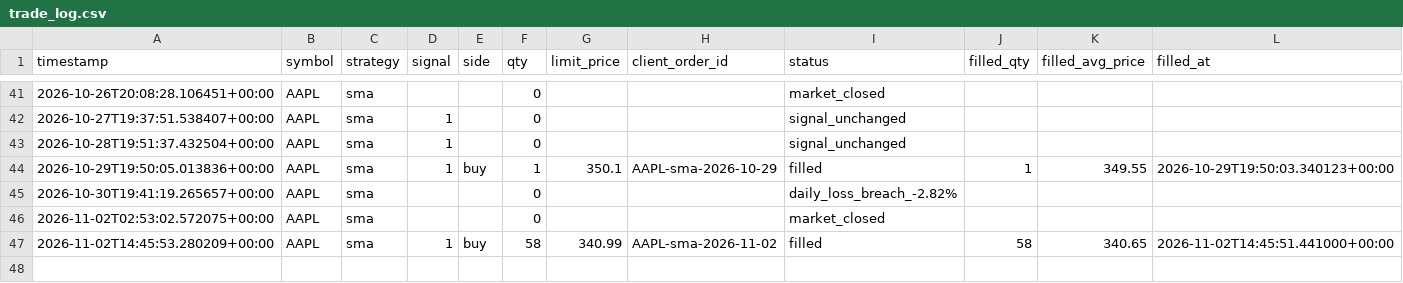
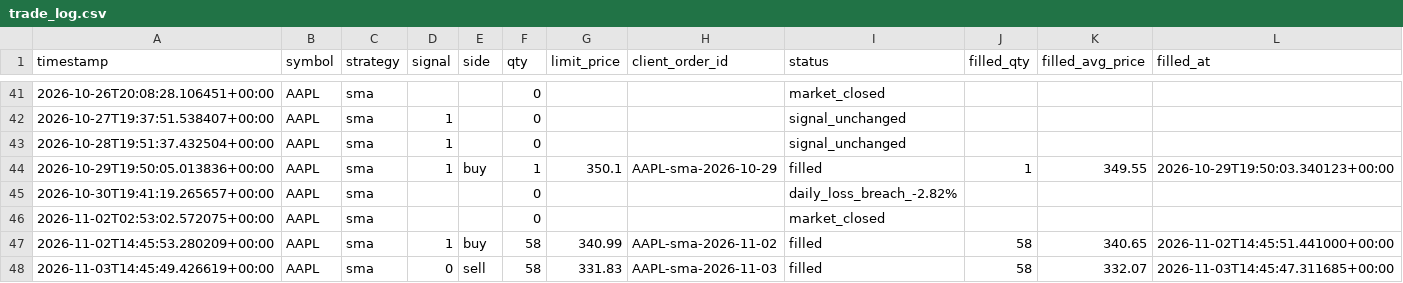
Before and after one commit to jlaprocido/AlgoSystem082026, a CSV file: data/orders/trade_log.csv, drawn as a sheet; only a part is shown, gaps mark what is left out; the diff names each change by its address in the sheet, - before the commit and + after, or states it on an @@ line.

```diff
--- a/data/orders/trade_log.csv
+++ b/data/orders/trade_log.csv
+row 48: 2026-11-03T14:45:49.426619+00:00 | AAPL | sma | 0 | sell | 58 | 331.83 | AAPL-sma-2026-11-03 | filled | 58 | 332.07 | 2026-11-03T14:45:47.311685+00:00
```
